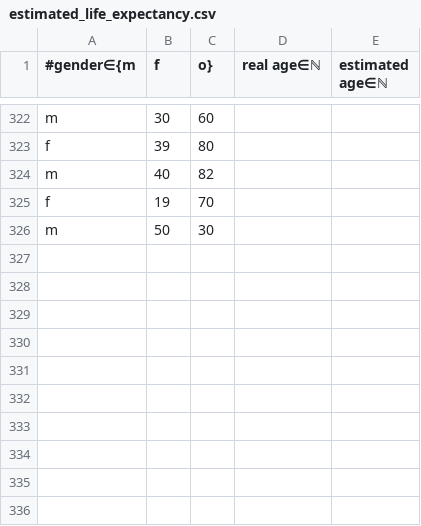
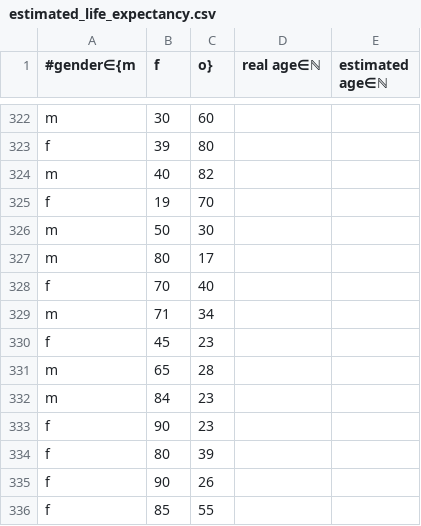
Before and after one commit to niplav/site, a CSV file: data/estimated_life_expectancy.csv, drawn as a sheet; only a part is shown, gaps mark what is left out; the diff names each change by its address in the sheet, - before the commit and + after, or states it on an @@ line.

Commit message:
Removed outdated datasets, added section to R&FA.

```diff
--- a/data/estimated_life_expectancy.csv
+++ b/data/estimated_life_expectancy.csv
+row 327: m | 80 | 17
+row 328: f | 70 | 40
+row 329: m | 71 | 34
+row 330: f | 45 | 23
+row 331: m | 65 | 28
+row 332: m | 84 | 23
+row 333: f | 90 | 23
+row 334: f | 80 | 39
+row 335: f | 90 | 26
+row 336: f | 85 | 55
```
Also changed, not shown: 13 other files.
